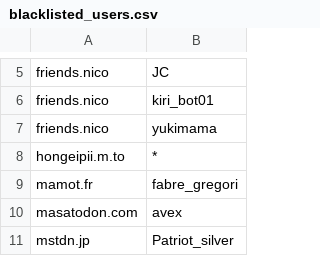
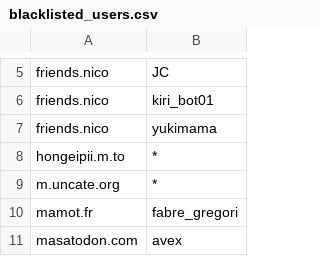
Before and after one commit to foxiepaws/vinayaka, a CSV file: server/blacklisted_users.csv, drawn as a sheet; only a part is shown, gaps mark what is left out; the shorter side is filled out with more unchanged rows.

Commit message:
m.uncate.org ボット

```diff
--- a/server/blacklisted_users.csv
+++ b/server/blacklisted_users.csv
@@ -8,2 +8,3 @@
 "hongeipii.m.to","*"
+"m.uncate.org","*"
 "mamot.fr","fabre_gregori"
```
